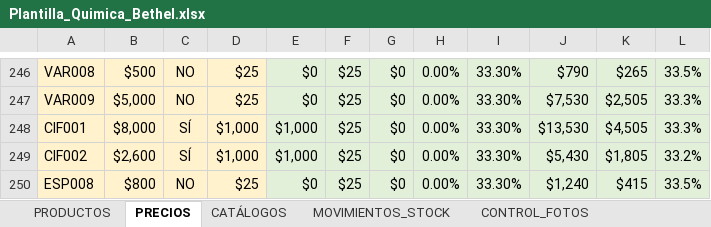
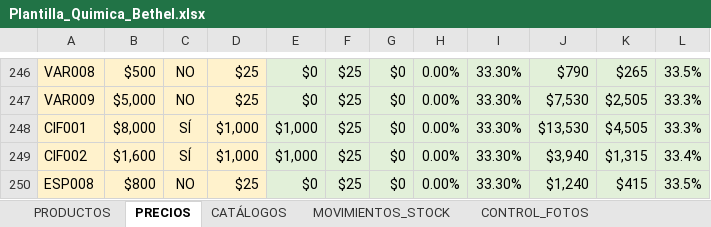
Before and after one commit to facundoguevara001/quimica-bethel, an Excel workbook: public/Plantilla_Quimica_Bethel.xlsx, sheet PRECIOS, drawn as a sheet; only a part is shown, gaps mark what is left out; values as stored, in another font and other column widths than the file's, no borders; table styles not drawn; the diff names each change by its address in the sheet, - before the commit and + after, or states it on an @@ line.

```diff
--- a/public/Plantilla_Quimica_Bethel.xlsx (sheet PRECIOS)
+++ b/public/Plantilla_Quimica_Bethel.xlsx (sheet PRECIOS)
-B249: $2,600
+B249: $1,600
-J249: $5,430
+J249: $3,940
-K249: $1,805
+K249: $1,315
-L249: 33.2%
+L249: 33.4%
```
Also changed, not shown: 1 other file.
